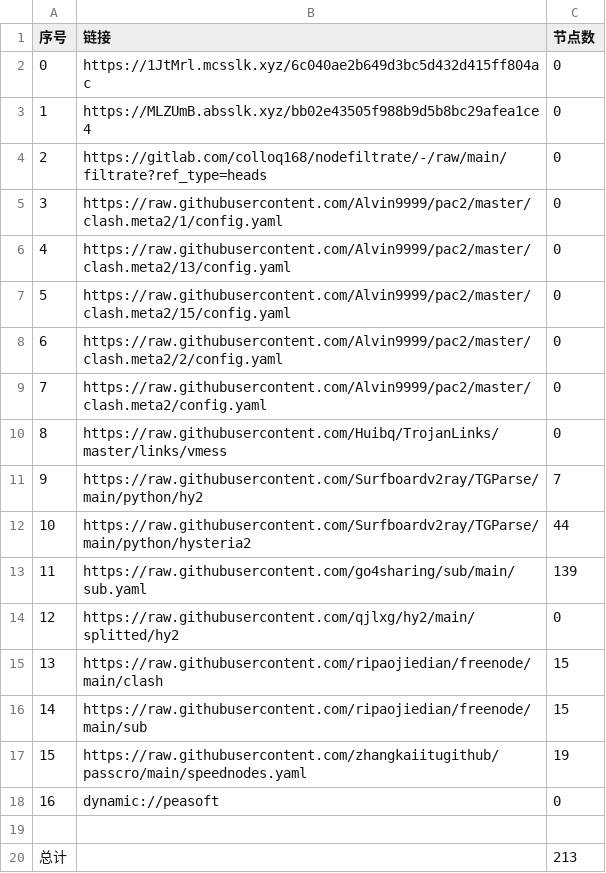
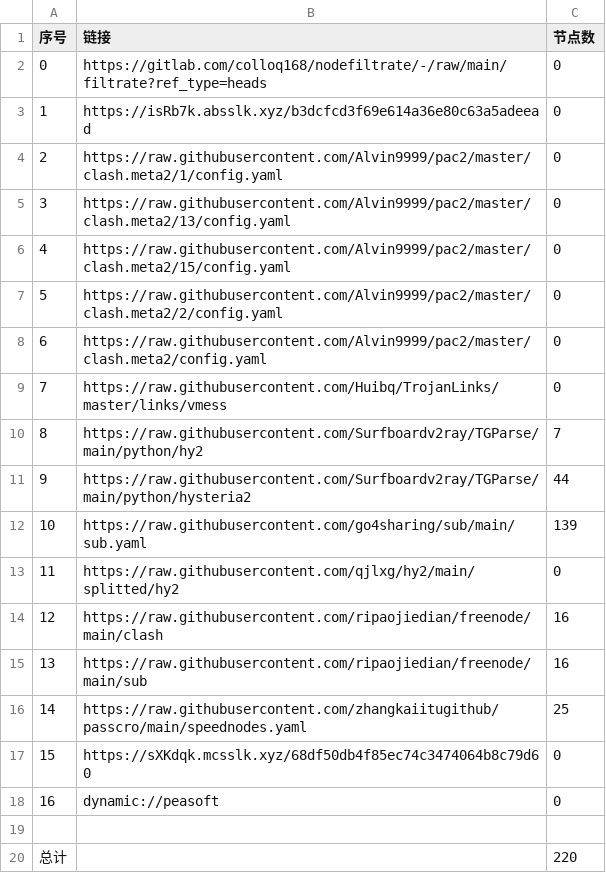
Before and after one commit to weg2025/AutoSearchPublicNodes, a CSV file: list_result.csv, drawn as a sheet; removed rows and columns are numbered as before the commit, all else as after; the diff names each change by its address in the sheet, - before the commit and + after, or states it on an @@ line.

```diff
--- a/list_result.csv
+++ b/list_result.csv
-row 2: 0 | https://1JtMrl.mcsslk.xyz/6c040ae2b649d3bc5d432d415ff804ac | 0
-row 3: 1 | https://MLZUmB.absslk.xyz/bb02e43505f988b9d5b8bc29afea1ce4 | 0
@@ column A (序号) renumbered between rows 2 and 16 @@
+row 3: 1 | https://isRb7k.absslk.xyz/b3dcfcd3f69e614a36e80c63a5adeead | 0
-C14:C15 (节点数): 15
+C14:C15 (节点数): 16
-C16 (节点数): 19
+C16 (节点数): 25
+row 17: 15 | https://sXKdqk.mcsslk.xyz/68df50db4f85ec74c3474064b8c79d60 | 0
-C20 (节点数): 213
+C20 (节点数): 220
```
Also changed, not shown: 26 other files.
